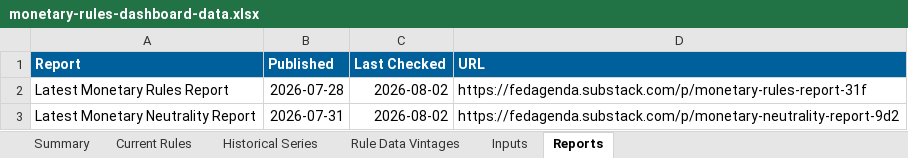
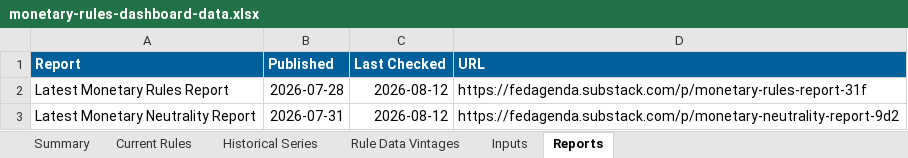
Before and after one commit to matthewschafferecon/monetary-rules-dashboard-preview-site, an Excel workbook: data/monetary-rules-dashboard-data.xlsx, sheet Reports, drawn as a sheet; values as stored, in another font and other column widths than the file's, no borders; the diff names each change by its address in the sheet, - before the commit and + after, or states it on an @@ line.

```diff
--- a/data/monetary-rules-dashboard-data.xlsx (sheet Reports)
+++ b/data/monetary-rules-dashboard-data.xlsx (sheet Reports)
-C2:C3 (Last Checked): 2026-08-02
+C2:C3 (Last Checked): 2026-08-12
```
Also changed, not shown: sheet Current Rules, sheet Rule Data Vintages, sheet Summary, sheet Inputs, sheet Historical Series, 3 other files.
